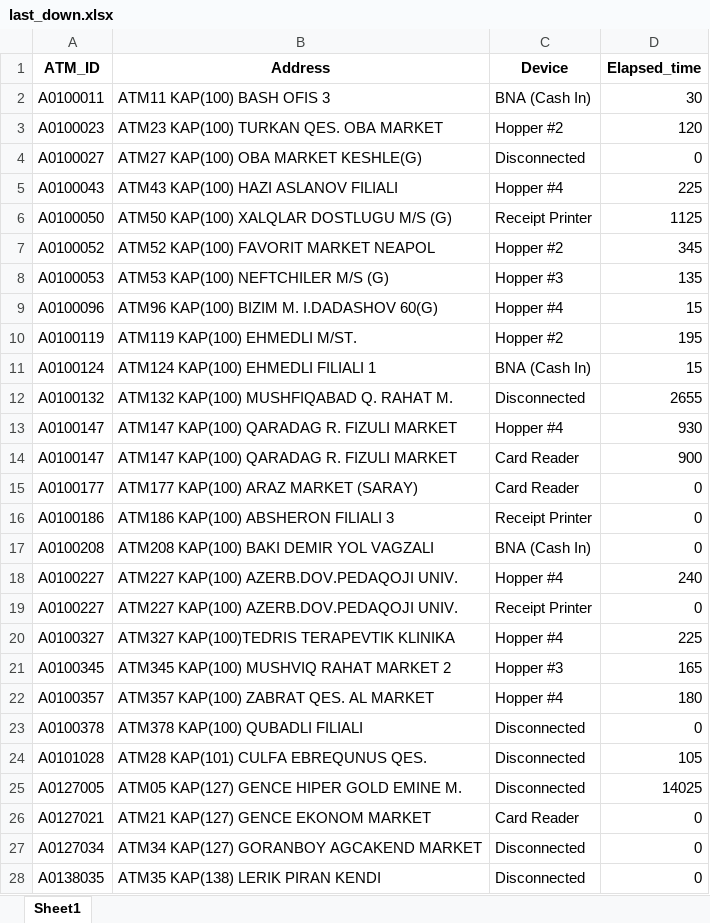
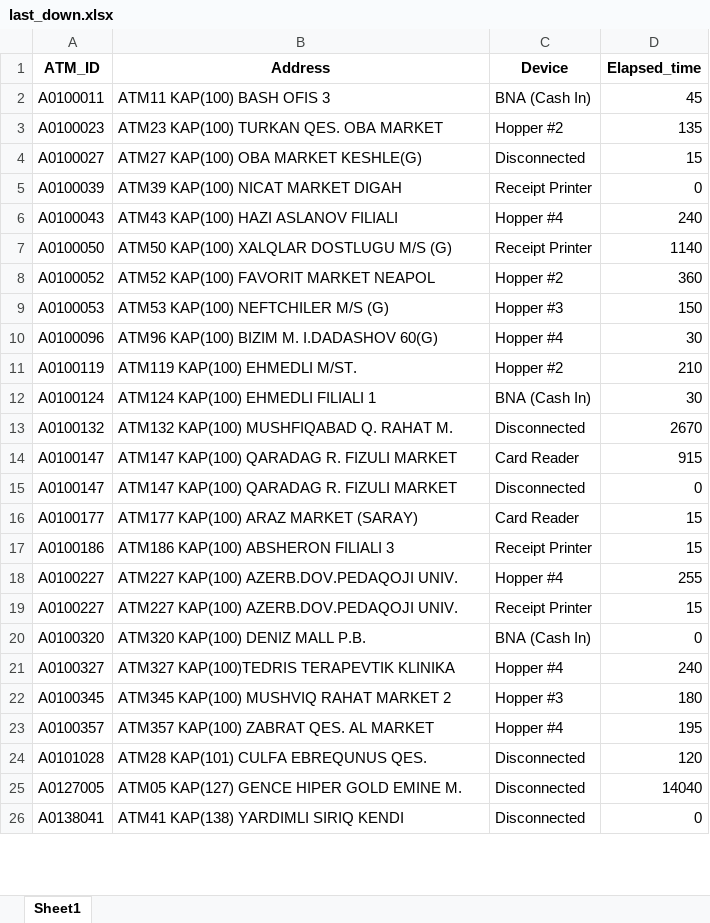
Before and after one commit to kbturgut090/fimi, an Excel workbook: last_down.xlsx, sheet Sheet1, drawn as a sheet; only a part is shown; values as stored, in another font and other column widths than the file's, no borders; removed rows and columns are numbered as before the commit, all else as after; the diff covers the shown part only; the diff names each change by its address in the sheet, - before the commit and + after, or states it on an @@ line.

Commit message:
all

```diff
--- a/last_down.xlsx (sheet Sheet1)
+++ b/last_down.xlsx (sheet Sheet1)
-D2 (Elapsed_time): 30
+D2 (Elapsed_time): 45
-D3 (Elapsed_time): 120
+D3 (Elapsed_time): 135
-D4 (Elapsed_time): 0
+D4 (Elapsed_time): 15
+row 5: A0100039 | ATM39 KAP(100) NICAT MARKET DIGAH | Receipt Printer | 0
-D6 (Elapsed_time): 225
+D6 (Elapsed_time): 240
-D7 (Elapsed_time): 1125
+D7 (Elapsed_time): 1140
-D8 (Elapsed_time): 345
+D8 (Elapsed_time): 360
-D9 (Elapsed_time): 135
+D9 (Elapsed_time): 150
-D10 (Elapsed_time): 15
+D10 (Elapsed_time): 30
-D11 (Elapsed_time): 195
+D11 (Elapsed_time): 210
-D12 (Elapsed_time): 15
+D12 (Elapsed_time): 30
-D13 (Elapsed_time): 2655
+D13 (Elapsed_time): 2670
-row 13: A0100147 | ATM147 KAP(100) QARADAG R. FIZULI MARKET | Hopper #4 | 930
-D14 (Elapsed_time): 900
+D14 (Elapsed_time): 915
+row 15: A0100147 | ATM147 KAP(100) QARADAG R. FIZULI MARKET | Disconnected | 0
-D16:D17 (Elapsed_time): 0
+D16:D17 (Elapsed_time): 15
-row 17: A0100208 | ATM208 KAP(100) BAKI DEMIR YOL VAGZALI | BNA (Cash In) | 0
-D18 (Elapsed_time): 240
+D18 (Elapsed_time): 255
-D19 (Elapsed_time): 0
+D19 (Elapsed_time): 15
+row 20: A0100320 | ATM320 KAP(100) DENIZ MALL P.B. | BNA (Cash In) | 0
-D21 (Elapsed_time): 225
+D21 (Elapsed_time): 240
-D22 (Elapsed_time): 165
+D22 (Elapsed_time): 180
-D23 (Elapsed_time): 180
+D23 (Elapsed_time): 195
-row 23: A0100378 | ATM378 KAP(100) QUBADLI FILIALI | Disconnected | 0
-D24 (Elapsed_time): 105
+D24 (Elapsed_time): 120
-D25 (Elapsed_time): 14025
+D25 (Elapsed_time): 14040
-row 26: A0127021 | ATM21 KAP(127) GENCE EKONOM MARKET | Card Reader | 0
-row 27: A0127034 | ATM34 KAP(127) GORANBOY AGCAKEND MARKET | Disconnected | 0
-A26 (ATM_ID): A0138035
+A26 (ATM_ID): A0138041
-B26 (Address): ATM35 KAP(138) LERIK PIRAN KENDI
+B26 (Address): ATM41 KAP(138) YARDIMLI SIRIQ KENDI
```
Also changed, not shown: 7 added rows, 4 removed rows and 17 edited cells elsewhere in this sheet.
